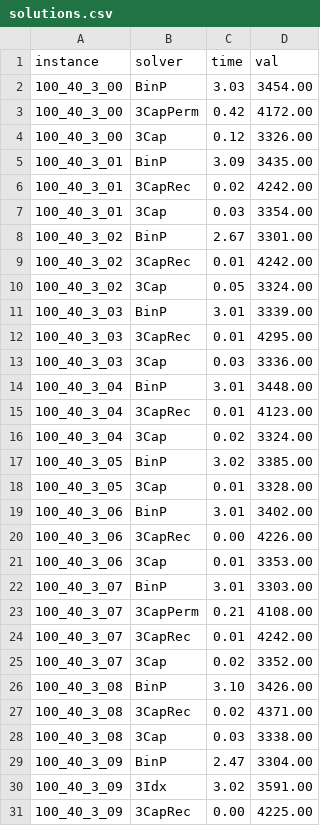
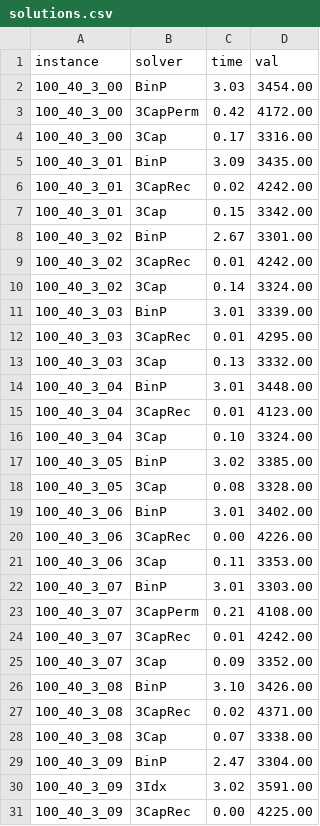
Before and after one commit to tbohne/bsc, a CSV file: StackingProblems/res/solutions/b=3_s/3s/solutions.csv, drawn as a sheet; only a part is shown; the diff covers the shown part only.

Commit message:
updated b=3 (s) 3s solutions

```diff
--- a/StackingProblems/res/solutions/b=3_s/3s/solutions.csv
+++ b/StackingProblems/res/solutions/b=3_s/3s/solutions.csv
@@ -3,20 +3,20 @@ instance,solver,time,val
 100_40_3_00,3CapPerm,0.42,4172.00
-100_40_3_00,3Cap,0.12,3326.00
+100_40_3_00,3Cap,0.17,3316.00
 100_40_3_01,BinP,3.09,3435.00
 100_40_3_01,3CapRec,0.02,4242.00
-100_40_3_01,3Cap,0.03,3354.00
+100_40_3_01,3Cap,0.15,3342.00
 100_40_3_02,BinP,2.67,3301.00
 100_40_3_02,3CapRec,0.01,4242.00
-100_40_3_02,3Cap,0.05,3324.00
+100_40_3_02,3Cap,0.14,3324.00
 100_40_3_03,BinP,3.01,3339.00
 100_40_3_03,3CapRec,0.01,4295.00
-100_40_3_03,3Cap,0.03,3336.00
+100_40_3_03,3Cap,0.13,3332.00
 100_40_3_04,BinP,3.01,3448.00
 100_40_3_04,3CapRec,0.01,4123.00
-100_40_3_04,3Cap,0.02,3324.00
+100_40_3_04,3Cap,0.10,3324.00
 100_40_3_05,BinP,3.02,3385.00
-100_40_3_05,3Cap,0.01,3328.00
+100_40_3_05,3Cap,0.08,3328.00
 100_40_3_06,BinP,3.01,3402.00
 100_40_3_06,3CapRec,0.00,4226.00
-100_40_3_06,3Cap,0.01,3353.00
+100_40_3_06,3Cap,0.11,3353.00
 100_40_3_07,BinP,3.01,3303.00
@@ -24,6 +24,6 @@ instance,solver,time,val
 100_40_3_07,3CapRec,0.01,4242.00
-100_40_3_07,3Cap,0.02,3352.00
+100_40_3_07,3Cap,0.09,3352.00
 100_40_3_08,BinP,3.10,3426.00
 100_40_3_08,3CapRec,0.02,4371.00
-100_40_3_08,3Cap,0.03,3338.00
+100_40_3_08,3Cap,0.07,3338.00
 100_40_3_09,BinP,2.47,3304.00
```
Also changed, not shown: 11 edited cells elsewhere in this file, 20 other files.
